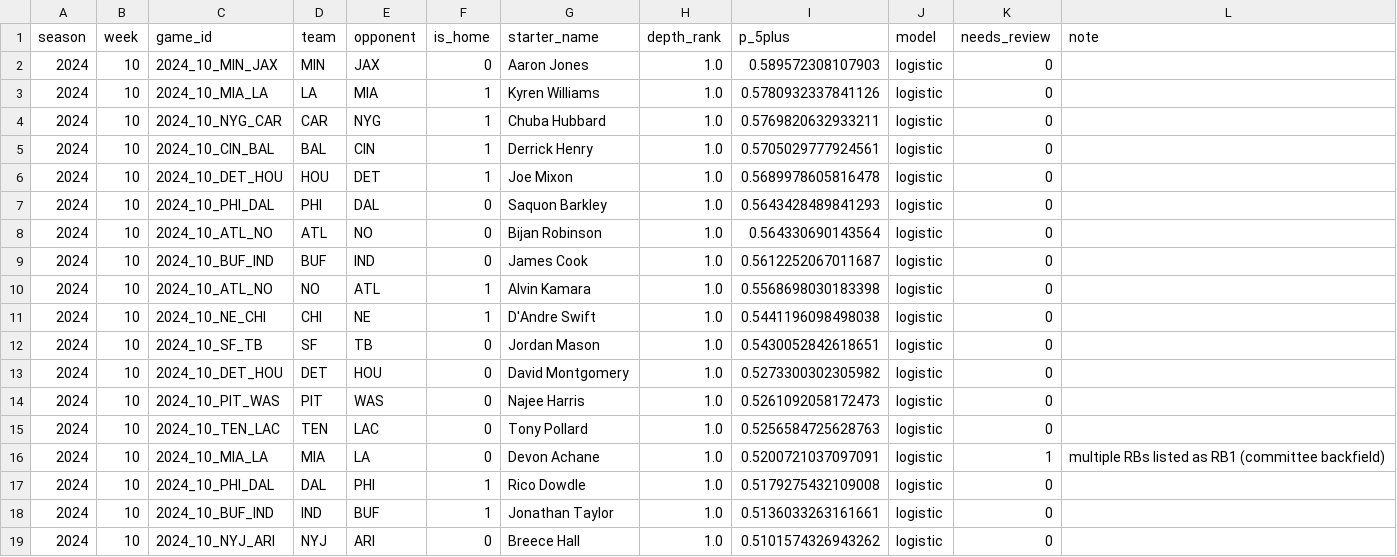
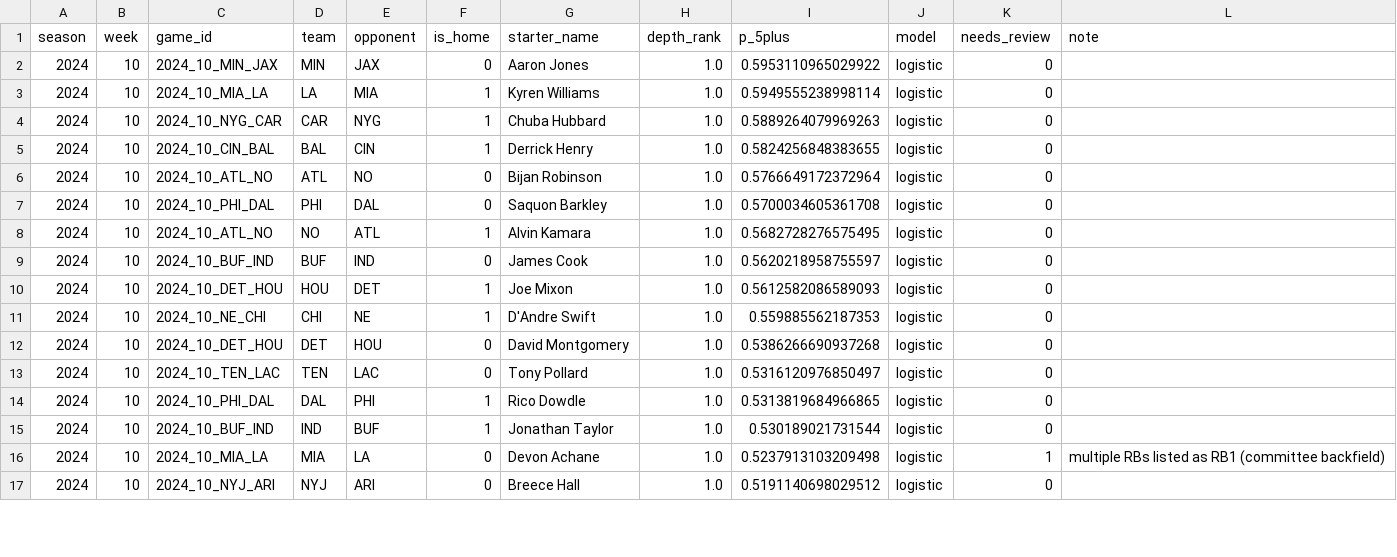
Before and after one commit to aaryanpadh884/Plzget5, a CSV file: reports/predictions_2024_wk10.csv, drawn as a sheet; only a part is shown; the diff covers the shown part only.

```diff
--- a/reports/predictions_2024_wk10.csv
+++ b/reports/predictions_2024_wk10.csv
@@ -1,19 +1,17 @@
 season,week,game_id,team,opponent,is_home,starter_name,depth_rank,p_5plus,model,needs_review,note
-2024,10,2024_10_MIN_JAX,MIN,JAX,0,Aaron Jones,1.0,0.589572308107903,logistic,0,
-2024,10,2024_10_MIA_LA,LA,MIA,1,Kyren Williams,1.0,0.5780932337841126,logistic,0,
-2024,10,2024_10_NYG_CAR,CAR,NYG,1,Chuba Hubbard,1.0,0.5769820632933211,logistic,0,
-2024,10,2024_10_CIN_BAL,BAL,CIN,1,Derrick Henry,1.0,0.5705029777924561,logistic,0,
-2024,10,2024_10_DET_HOU,HOU,DET,1,Joe Mixon,1.0,0.5689978605816478,logistic,0,
-2024,10,2024_10_PHI_DAL,PHI,DAL,0,Saquon Barkley,1.0,0.5643428489841293,logistic,0,
-2024,10,2024_10_ATL_NO,ATL,NO,0,Bijan Robinson,1.0,0.564330690143564,logistic,0,
-2024,10,2024_10_BUF_IND,BUF,IND,0,James Cook,1.0,0.5612252067011687,logistic,0,
-2024,10,2024_10_ATL_NO,NO,ATL,1,Alvin Kamara,1.0,0.5568698030183398,logistic,0,
-2024,10,2024_10_NE_CHI,CHI,NE,1,D'Andre Swift,1.0,0.5441196098498038,logistic,0,
-2024,10,2024_10_SF_TB,SF,TB,0,Jordan Mason,1.0,0.5430052842618651,logistic,0,
-2024,10,2024_10_DET_HOU,DET,HOU,0,David Montgomery,1.0,0.5273300302305982,logistic,0,
-2024,10,2024_10_PIT_WAS,PIT,WAS,0,Najee Harris,1.0,0.5261092058172473,logistic,0,
-2024,10,2024_10_TEN_LAC,TEN,LAC,0,Tony Pollard,1.0,0.5256584725628763,logistic,0,
-2024,10,2024_10_MIA_LA,MIA,LA,0,Devon Achane,1.0,0.5200721037097091,logistic,1,multiple RBs listed as RB1 (committee backfield)
-2024,10,2024_10_PHI_DAL,DAL,PHI,1,Rico Dowdle,1.0,0.5179275432109008,logistic,0,
-2024,10,2024_10_BUF_IND,IND,BUF,1,Jonathan Taylor,1.0,0.5136033263161661,logistic,0,
-2024,10,2024_10_NYJ_ARI,NYJ,ARI,0,Breece Hall,1.0,0.5101574326943262,logistic,0,
+2024,10,2024_10_MIN_JAX,MIN,JAX,0,Aaron Jones,1.0,0.5953110965029922,logistic,0,
+2024,10,2024_10_MIA_LA,LA,MIA,1,Kyren Williams,1.0,0.5949555238998114,logistic,0,
+2024,10,2024_10_NYG_CAR,CAR,NYG,1,Chuba Hubbard,1.0,0.5889264079969263,logistic,0,
+2024,10,2024_10_CIN_BAL,BAL,CIN,1,Derrick Henry,1.0,0.5824256848383655,logistic,0,
+2024,10,2024_10_ATL_NO,ATL,NO,0,Bijan Robinson,1.0,0.5766649172372964,logistic,0,
+2024,10,2024_10_PHI_DAL,PHI,DAL,0,Saquon Barkley,1.0,0.5700034605361708,logistic,0,
+2024,10,2024_10_ATL_NO,NO,ATL,1,Alvin Kamara,1.0,0.5682728276575495,logistic,0,
+2024,10,2024_10_BUF_IND,BUF,IND,0,James Cook,1.0,0.5620218958755597,logistic,0,
+2024,10,2024_10_DET_HOU,HOU,DET,1,Joe Mixon,1.0,0.5612582086589093,logistic,0,
+2024,10,2024_10_NE_CHI,CHI,NE,1,D'Andre Swift,1.0,0.559885562187353,logistic,0,
+2024,10,2024_10_DET_HOU,DET,HOU,0,David Montgomery,1.0,0.5386266690937268,logistic,0,
+2024,10,2024_10_TEN_LAC,TEN,LAC,0,Tony Pollard,1.0,0.5316120976850497,logistic,0,
+2024,10,2024_10_PHI_DAL,DAL,PHI,1,Rico Dowdle,1.0,0.5313819684966865,logistic,0,
+2024,10,2024_10_BUF_IND,IND,BUF,1,Jonathan Taylor,1.0,0.530189021731544,logistic,0,
+2024,10,2024_10_MIA_LA,MIA,LA,0,Devon Achane,1.0,0.5237913103209498,logistic,1,multiple RBs listed as RB1 (committee backfield)
+2024,10,2024_10_NYJ_ARI,NYJ,ARI,0,Breece Hall,1.0,0.5191140698029512,logistic,0,
```
Also changed, not shown: 3 added rows, 1 removed row and 13 edited cells elsewhere in this file, reports/cv_folds.csv, reports/test_metrics.csv, 19 other files.
